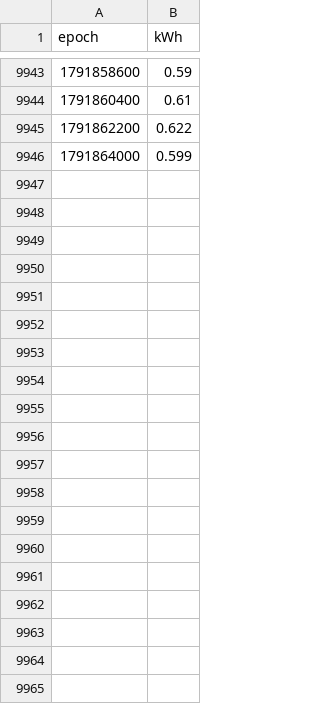
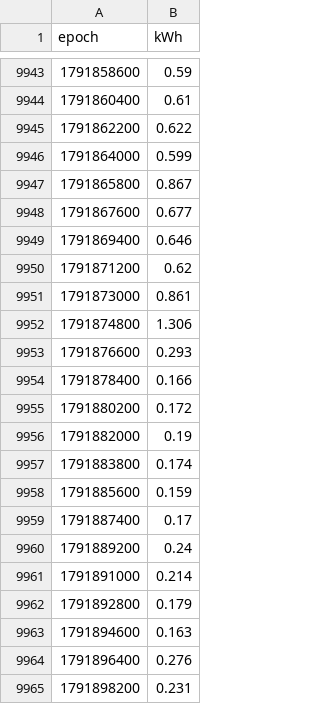
Before and after one commit to hutcheson-dotcom/glow-report, a CSV file: data/readings.csv, drawn as a sheet; only a part is shown, gaps mark what is left out; the diff covers the shown part only; the diff names each change by its address in the sheet, - before the commit and + after, or states it on an @@ line.

```diff
--- a/data/readings.csv
+++ b/data/readings.csv
+row 9947: 1791865800 | 0.867
+row 9948: 1791867600 | 0.677
+row 9949: 1791869400 | 0.646
+row 9950: 1791871200 | 0.62
+row 9951: 1791873000 | 0.861
+row 9952: 1791874800 | 1.306
+row 9953: 1791876600 | 0.293
+row 9954: 1791878400 | 0.166
+row 9955: 1791880200 | 0.172
+row 9956: 1791882000 | 0.19
+row 9957: 1791883800 | 0.174
+row 9958: 1791885600 | 0.159
+row 9959: 1791887400 | 0.17
+row 9960: 1791889200 | 0.24
+row 9961: 1791891000 | 0.214
+row 9962: 1791892800 | 0.179
+row 9963: 1791894600 | 0.163
+row 9964: 1791896400 | 0.276
+row 9965: 1791898200 | 0.231
```
Also changed, not shown: 22 added rows elsewhere in this file, 1 other file.
